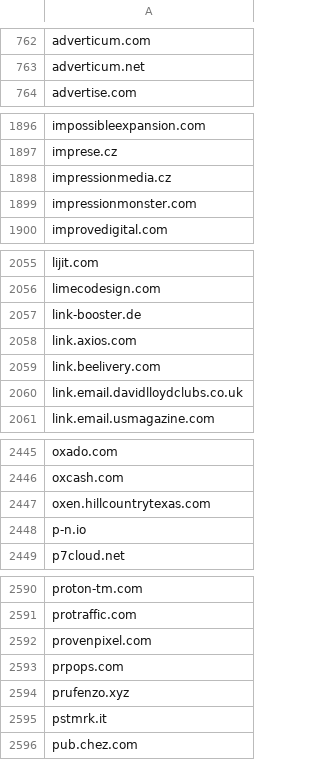
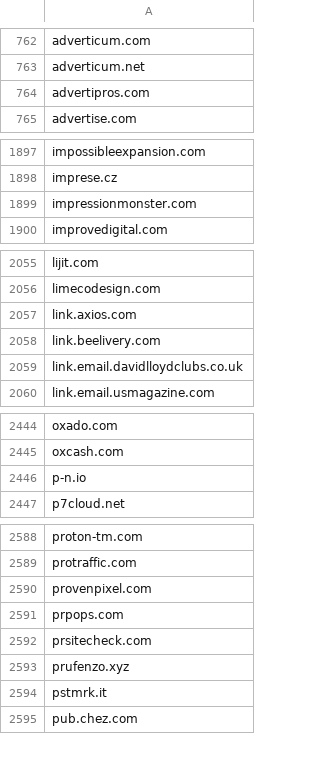
Before and after one commit to external-sources/hosts-sources, a CSV file: data/pglYoyo.csv, drawn as a sheet; only a part is shown, gaps mark what is left out; the diff covers the shown part only.

```diff
--- a/data/pglYoyo.csv
+++ b/data/pglYoyo.csv
@@ -763,2 +763,3 @@ adverticum.com
 adverticum.net
+advertipros.com
 advertise.com
@@ -1897,3 +1898,2 @@ impossibleexpansion.com
 imprese.cz
-impressionmedia.cz
 impressionmonster.com
@@ -2056,3 +2056,2 @@ lijit.com
 limecodesign.com
-link-booster.de
 link.axios.com
@@ -2446,3 +2445,2 @@ oxado.com
 oxcash.com
-oxen.hillcountrytexas.com
 p-n.io
@@ -2593,2 +2591,3 @@ provenpixel.com
 prpops.com
+prsitecheck.com
 prufenzo.xyz
```
Also changed, not shown: 1 added row and 1 removed row elsewhere in this file, data/openfish/domain.csv, data/urlhausAbuseCh.csv, 2 other files.
